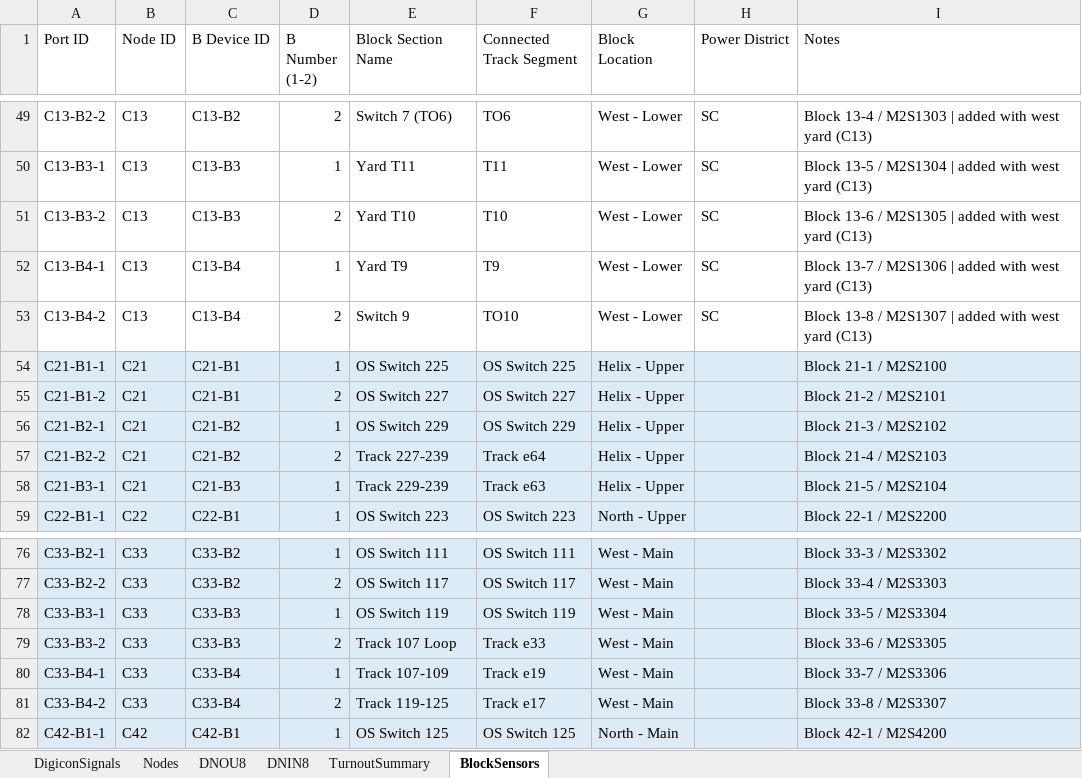
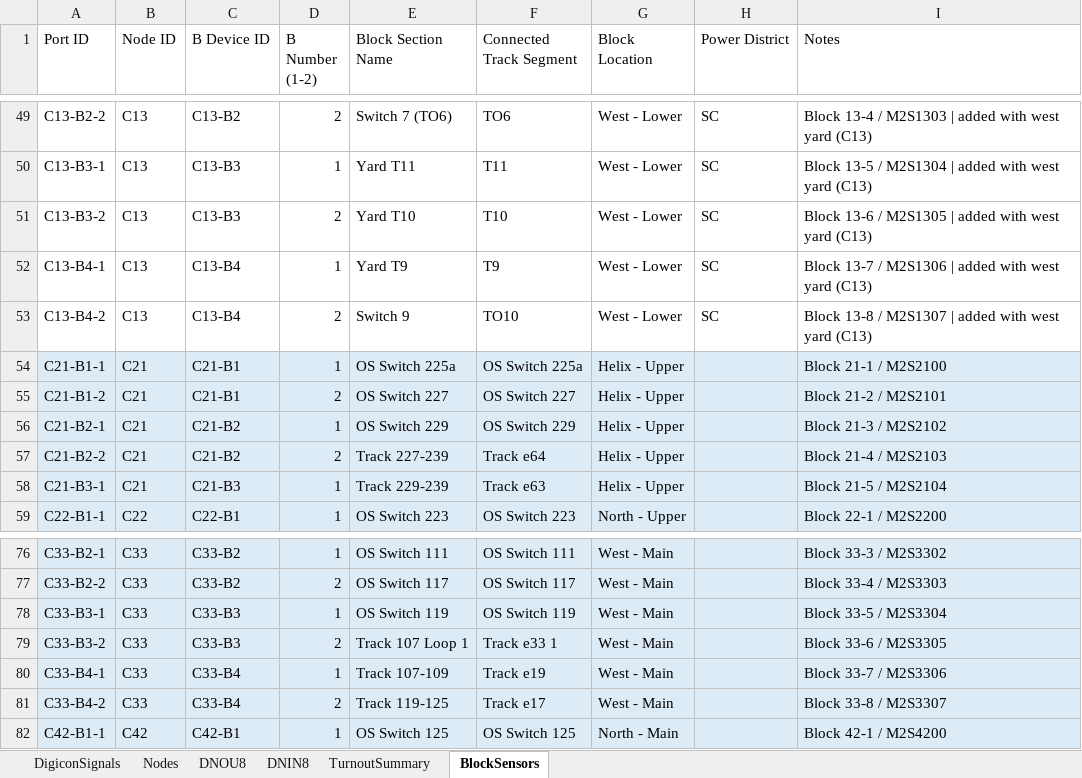
Before and after one commit to lnevo/hart, an Excel workbook: docs/wiring/LCOS_Layout_Inventory_v86.xlsx, sheet BlockSensors, drawn as a sheet; only a part is shown, gaps mark what is left out; values as stored, in another font and other column widths than the file's, no borders; the diff names each change by its address in the sheet, - before the commit and + after, or states it on an @@ line.

```diff
--- a/docs/wiring/LCOS_Layout_Inventory_v86.xlsx (sheet BlockSensors)
+++ b/docs/wiring/LCOS_Layout_Inventory_v86.xlsx (sheet BlockSensors)
-E54 (Block Section Name): OS Switch 225
+E54 (Block Section Name): OS Switch 225a
-F54 (Connected Track Segment): OS Switch 225
+F54 (Connected Track Segment): OS Switch 225a
-E79 (Block Section Name): Track 107 Loop
+E79 (Block Section Name): Track 107 Loop 1
-F79 (Connected Track Segment): Track e33
+F79 (Connected Track Segment): Track e33 1
```
Also changed, not shown: sheet Nodes, 17 other files.
